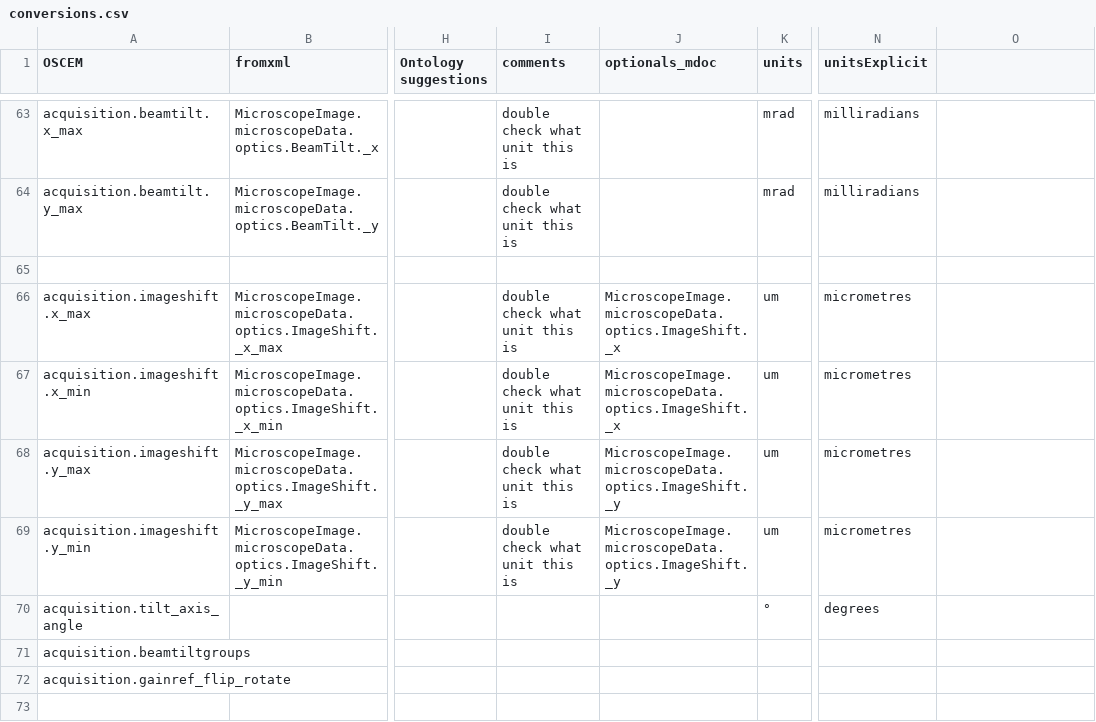
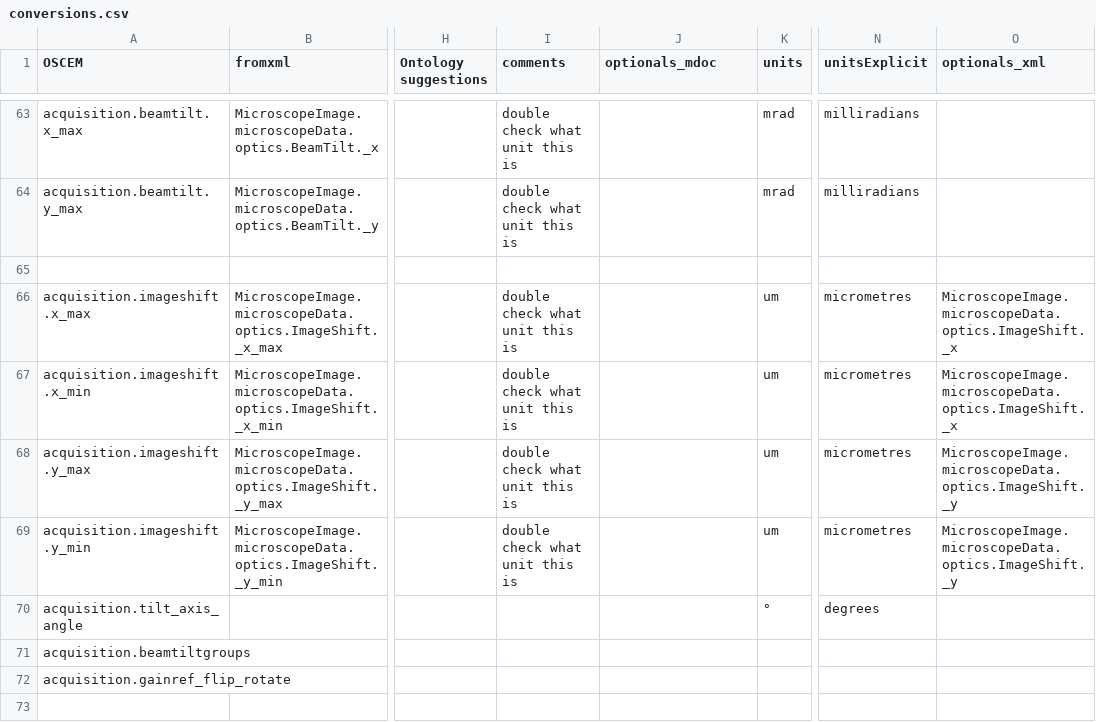
Before and after one commit to SwissOpenEM/LS_Metadata_reader, a CSV file: conversion/conversions.csv, drawn as a sheet; only a part is shown, gaps mark what is left out; the diff names each change by its address in the sheet, - before the commit and + after, or states it on an @@ line.

```diff
--- a/conversion/conversions.csv
+++ b/conversion/conversions.csv
-O1: (empty)
+O1: optionals_xml
-J66:J67 (optionals_mdoc): MicroscopeImage.microscopeData.optics.ImageShift._x
+J66:J67 (optionals_mdoc): (empty)
-O66:O67 (optionals_xml): (empty)
+O66:O67 (optionals_xml): MicroscopeImage.microscopeData.optics.ImageShift._x
-J68:J69 (optionals_mdoc): MicroscopeImage.microscopeData.optics.ImageShift._y
+J68:J69 (optionals_mdoc): (empty)
-O68:O69 (optionals_xml): (empty)
+O68:O69 (optionals_xml): MicroscopeImage.microscopeData.optics.ImageShift._y
```
Also changed, not shown: 30 other files.
